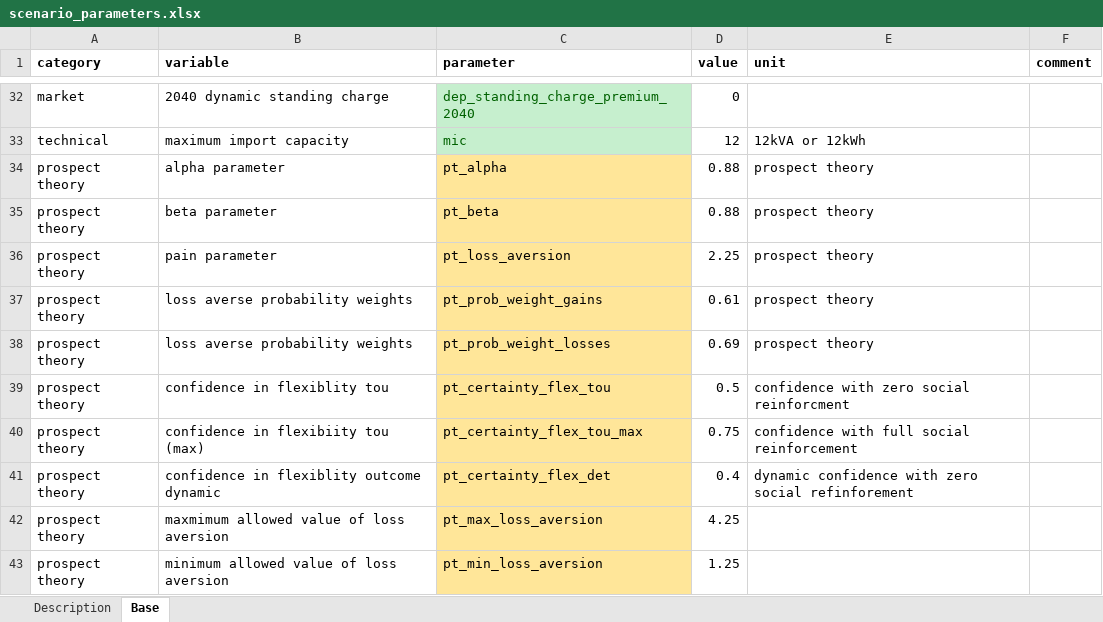
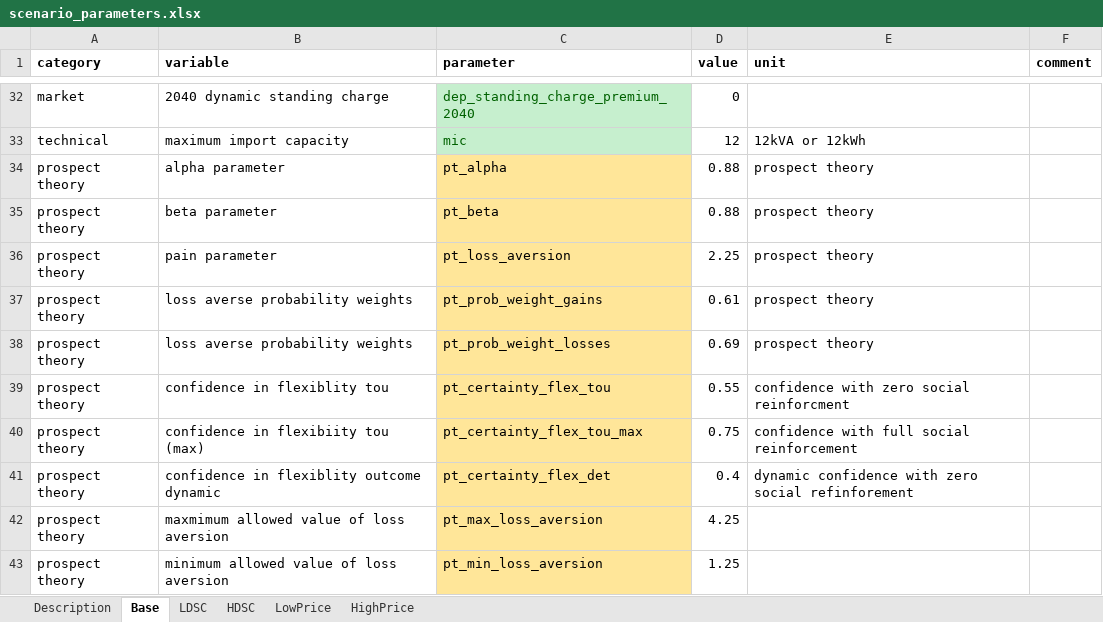
Before and after one commit to Phalacrocorax-gaimardi/depmicrosimr, an Excel workbook: inst/ext_data/scenario_parameters.xlsx, sheet Base, drawn as a sheet; only a part is shown, gaps mark what is left out; values as stored, in another font and other column widths than the file's, no borders; the diff names each change by its address in the sheet, - before the commit and + after, or states it on an @@ line.

```diff
--- a/inst/ext_data/scenario_parameters.xlsx (sheet Base)
+++ b/inst/ext_data/scenario_parameters.xlsx (sheet Base)
+sheet tab: LDSC
+sheet tab: HDSC
+sheet tab: LowPrice
+sheet tab: HighPrice
-D39 (value): 0.5
+D39 (value): 0.55
```
Also changed, not shown: sheet Description, 14 other files.
